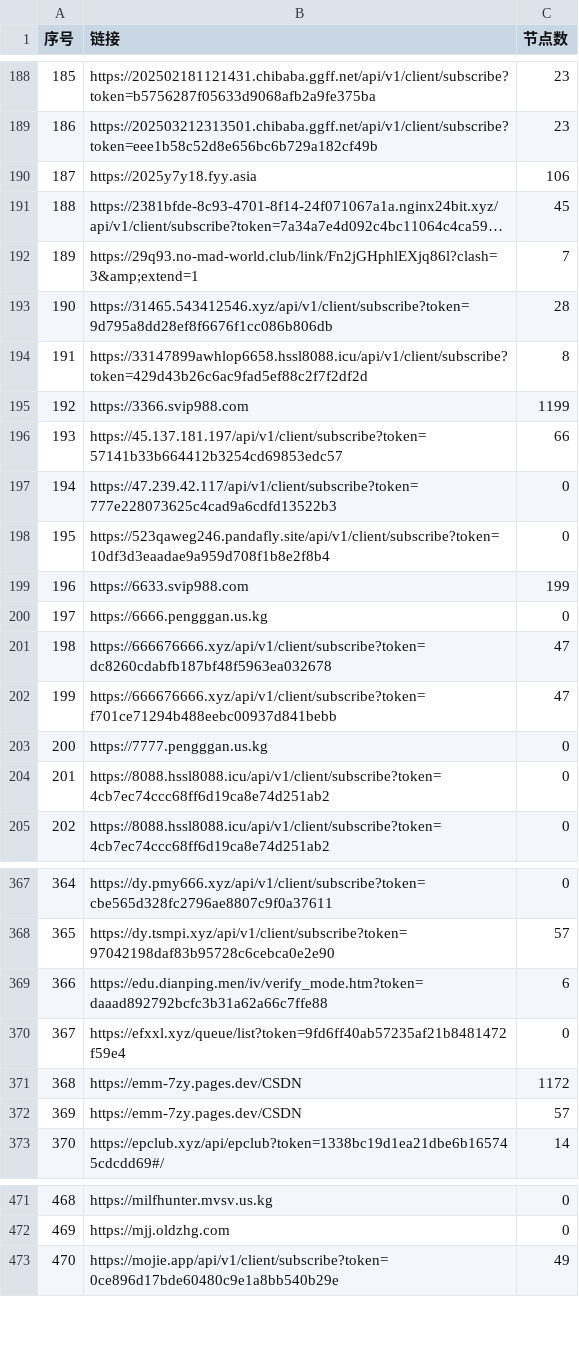
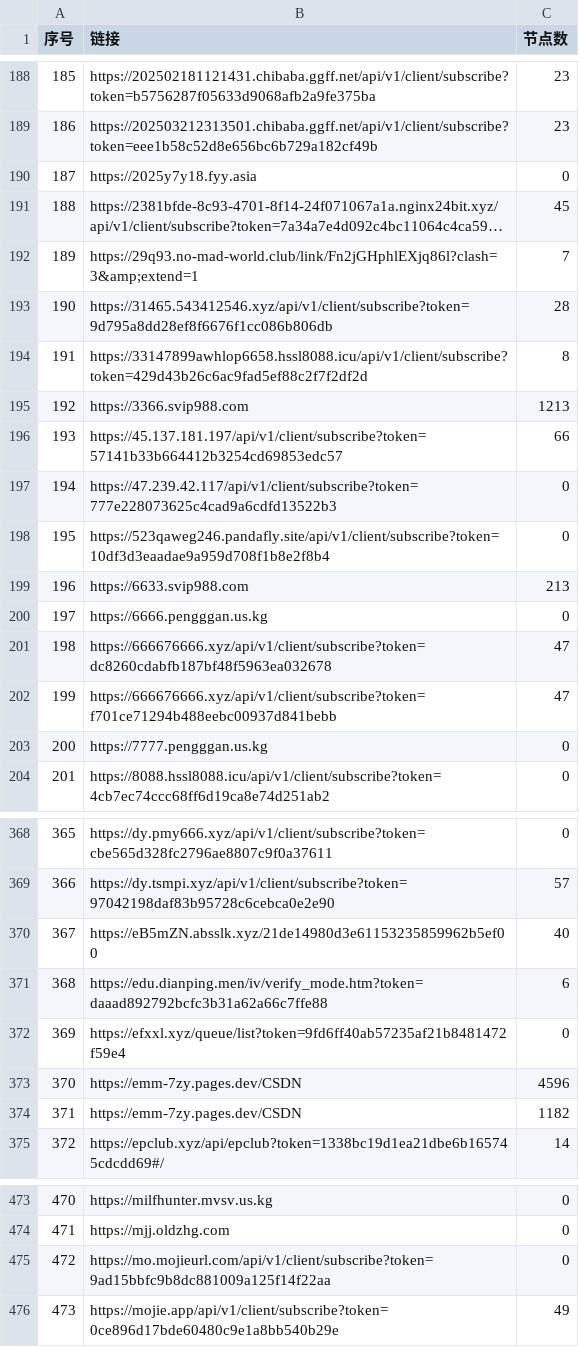
Before and after one commit to lcq61871/NoMoreWalls, a CSV file: list_result.csv, drawn as a sheet; only a part is shown, gaps mark what is left out; long unchanged cells end in …; removed rows and columns are numbered as before the commit, all else as after; the diff covers the shown part only; the diff names each change by its address in the sheet, - before the commit and + after, or states it on an @@ line.

```diff
--- a/list_result.csv
+++ b/list_result.csv
@@ column A (序号) renumbered between rows 3 and 843 @@
-C190 (节点数): 106
+C190 (节点数): 0
-C195 (节点数): 1199
+C195 (节点数): 1213
-C199 (节点数): 199
+C199 (节点数): 213
-row 204: 201 | https://8088.hssl8088.icu/api/v1/client/subscribe?token=4cb7ec74ccc68ff6d19ca8e74d251ab2 | 0
+row 370: 367 | https://eB5mZN.absslk.xyz/21de14980d3e61153235859962b5ef00 | 40
-C373 (节点数): 1172
+C373 (节点数): 4596
-C374 (节点数): 57
+C374 (节点数): 1182
+row 475: 472 | https://mo.mojieurl.com/api/v1/client/subscribe?token=9ad15bbfc9b8dc881009a125f14f22aa | 0
```
Also changed, not shown: 8 added rows, 6 removed rows and 78 edited cells elsewhere in this file, 53 other files.
